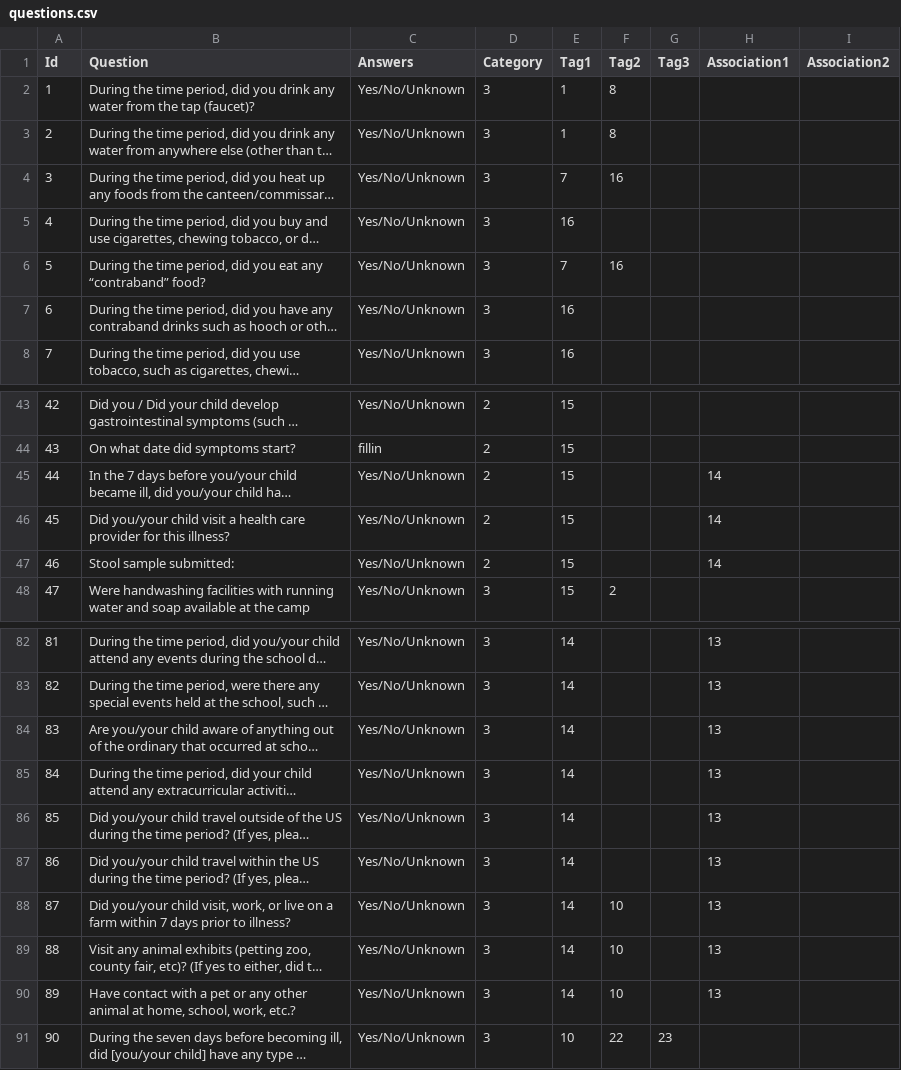
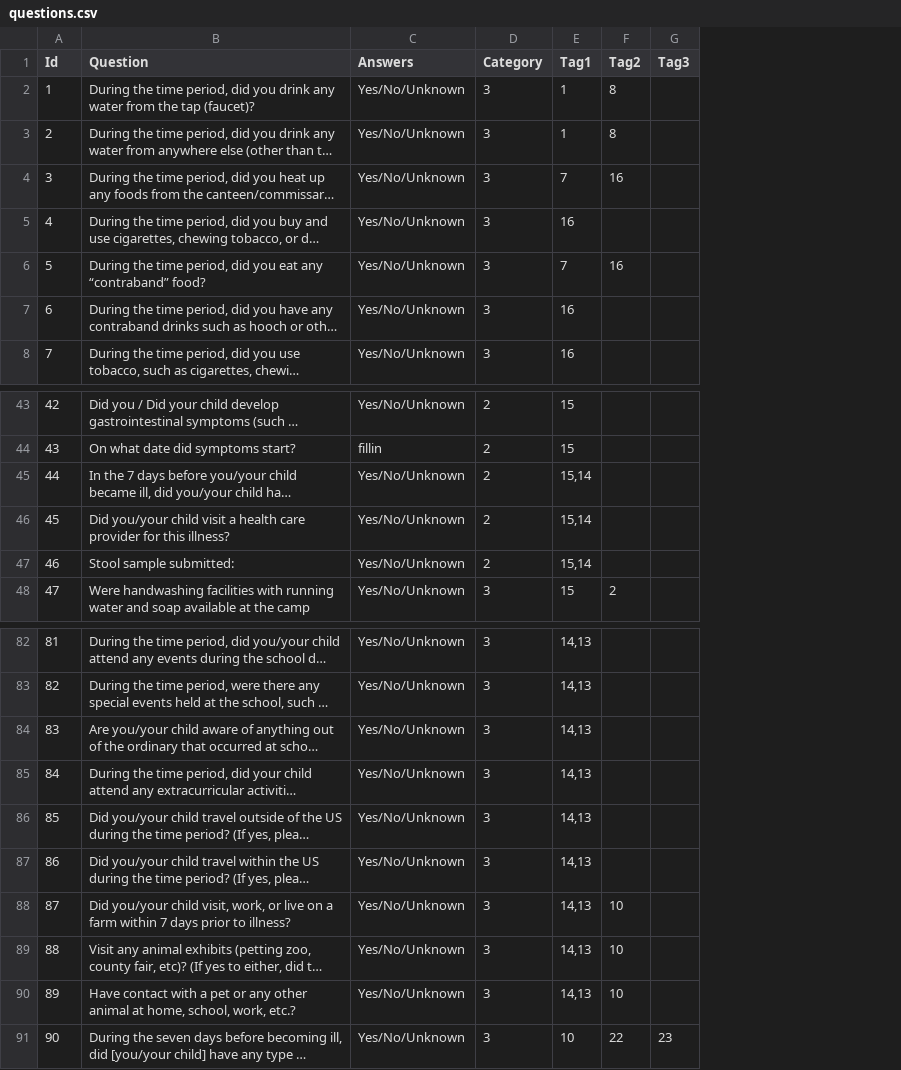
Before and after one commit to corneliusellen/outbreak_ready_be, a CSV file: db/data/questions.csv, drawn as a sheet; only a part is shown, gaps mark what is left out; long unchanged cells end in …; the diff covers the shown part only; the diff names each change by its address in the sheet, - before the commit and + after, or states it on an @@ line.

```diff
--- a/db/data/questions.csv
+++ b/db/data/questions.csv
-column H (Association1), rows 45-47: all 14; rows 82-90: all 13
-column I (Association2), empty
-E45:E47 (Tag1): 15
+E45:E47 (Tag1): 15,14
-E82:E90 (Tag1): 14
+E82:E90 (Tag1): 14,13
```
Also changed, not shown: 23 edited cells elsewhere in this file.
